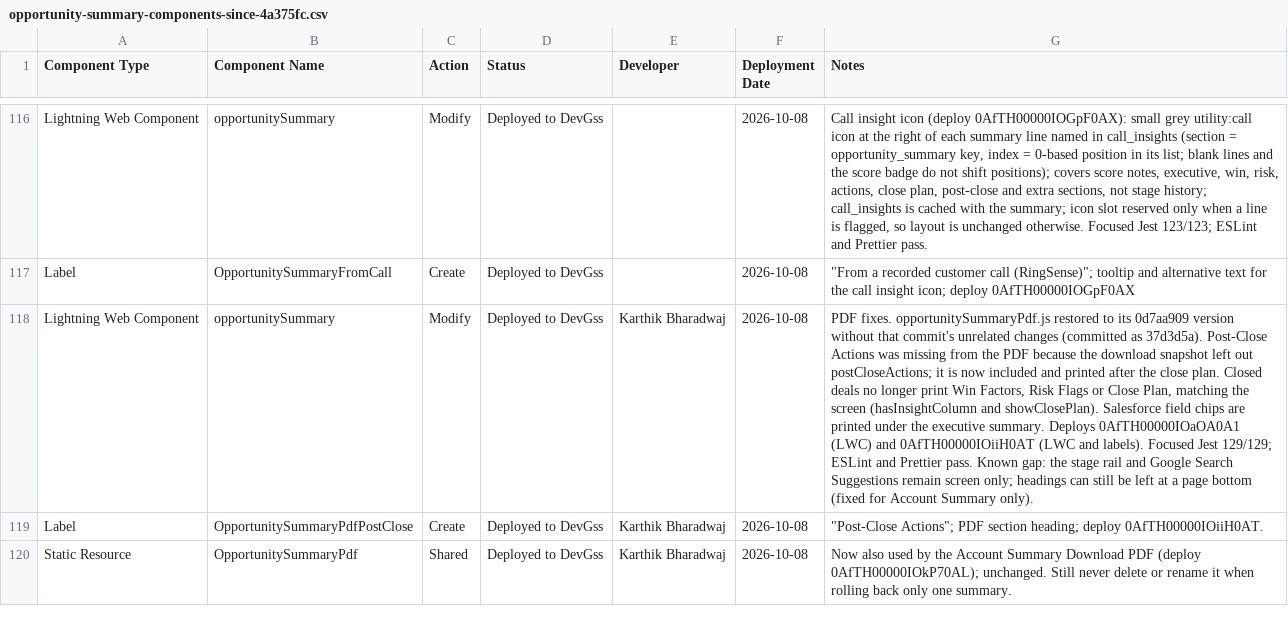
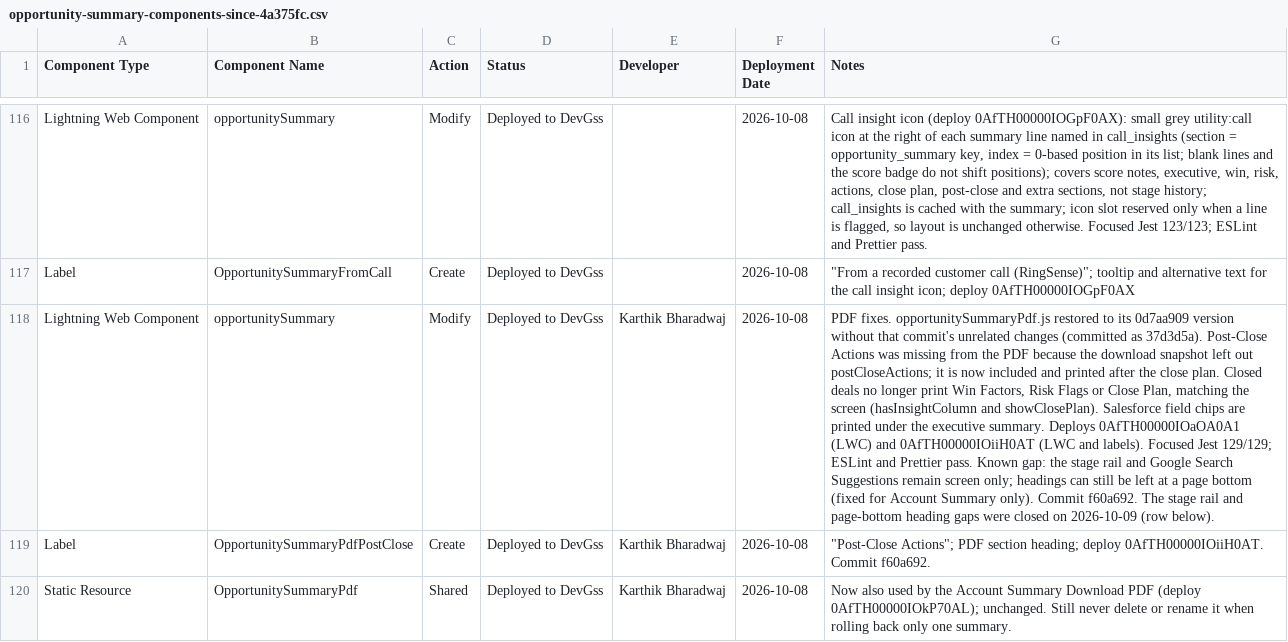
Before and after one commit to karthikbharadwaj-bit/DevGSS, a CSV file: docs/opportunity-summary-components-since-4a375fc.csv, drawn as a sheet; only a part is shown, gaps mark what is left out; the diff covers the shown part only; the diff names each change by its address in the sheet, - before the commit and + after, or states it on an @@ line.

```diff
--- a/docs/opportunity-summary-components-since-4a375fc.csv
+++ b/docs/opportunity-summary-components-since-4a375fc.csv
-G118 (Notes): …Summary only).
+G118 (Notes): …Summary only). Commit f60a692. The stage rail and page-bottom heading gaps were closed on 2026-10-09 (row below).
-G119 (Notes): …deploy 0AfTH00000IOiiH0AT.
+G119 (Notes): …deploy 0AfTH00000IOiiH0AT. Commit f60a692.
```
Also changed, not shown: 2 edited cells elsewhere in this file, docs/account-summary-components.csv, 2 other files.
